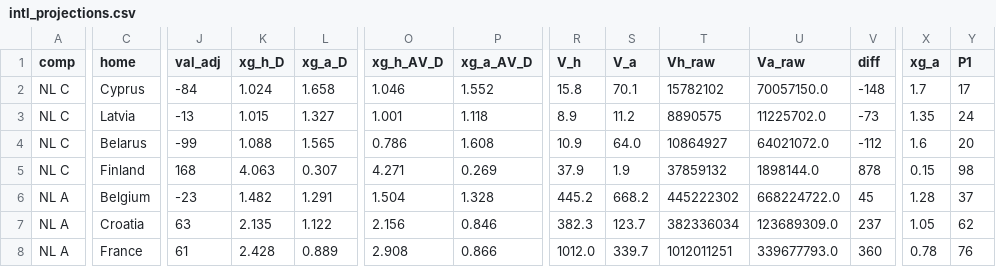
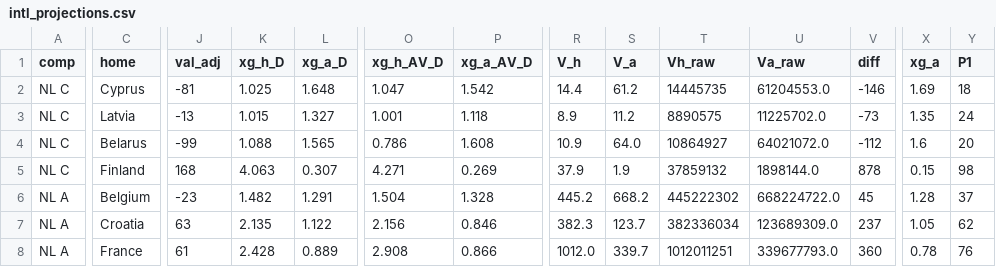
Before and after one commit to stelios1891-afk/xg-dashboard, a CSV file: intl_projections.csv, drawn as a sheet; only a part is shown, gaps mark what is left out; the diff covers the shown part only; the diff names each change by its address in the sheet, - before the commit and + after, or states it on an @@ line.

```diff
--- a/intl_projections.csv
+++ b/intl_projections.csv
-J2 (val_adj): -84
+J2 (val_adj): -81
-K2 (xg_h_D): 1.024
+K2 (xg_h_D): 1.025
-L2 (xg_a_D): 1.658
+L2 (xg_a_D): 1.648
-O2 (xg_h_AV_D): 1.046
+O2 (xg_h_AV_D): 1.047
-P2 (xg_a_AV_D): 1.552
+P2 (xg_a_AV_D): 1.542
-R2 (V_h): 15.8
+R2 (V_h): 14.4
-S2 (V_a): 70.1
+S2 (V_a): 61.2
-T2 (Vh_raw): 15782102
+T2 (Vh_raw): 14445735
-U2 (Va_raw): 70057150.0
+U2 (Va_raw): 61204553.0
-V2 (diff): -148
+V2 (diff): -146
-X2 (xg_a): 1.7
+X2 (xg_a): 1.69
-Y2 (P1): 17
+Y2 (P1): 18
```
Also changed, not shown: 9 edited cells elsewhere in this file, intl_nl_overs_2627.csv, intl_nl_shadow_2627.csv, 2 other files.
